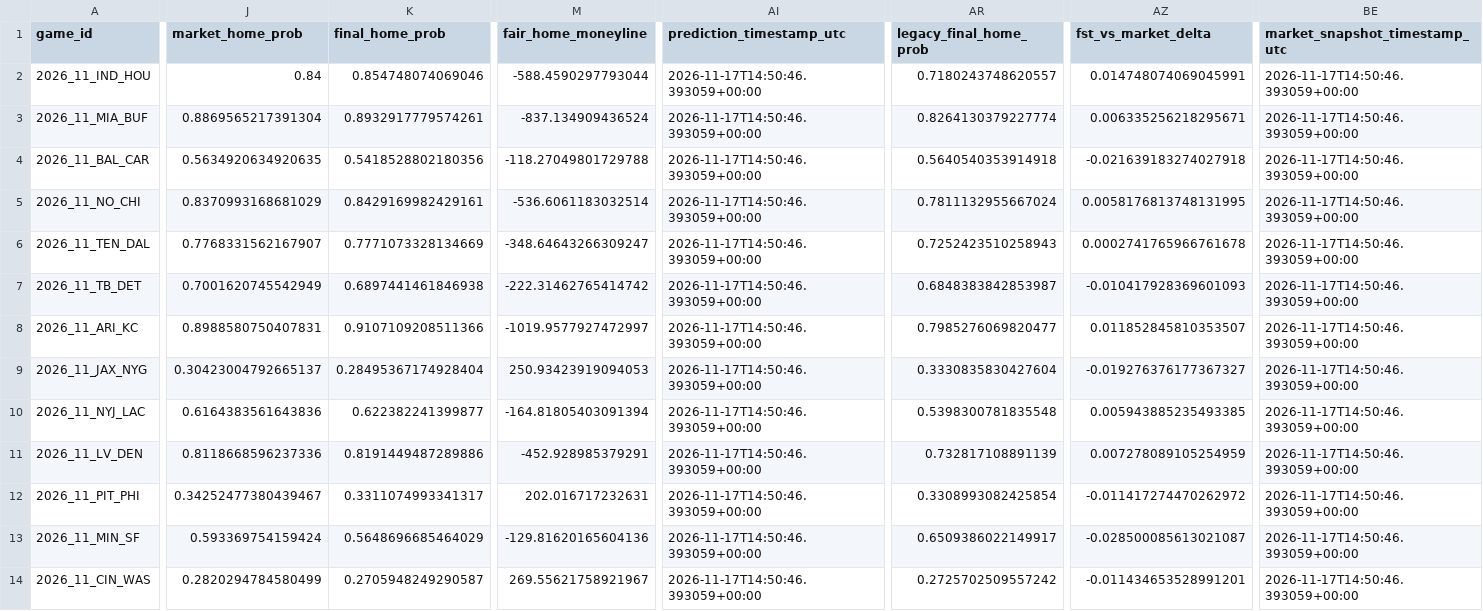
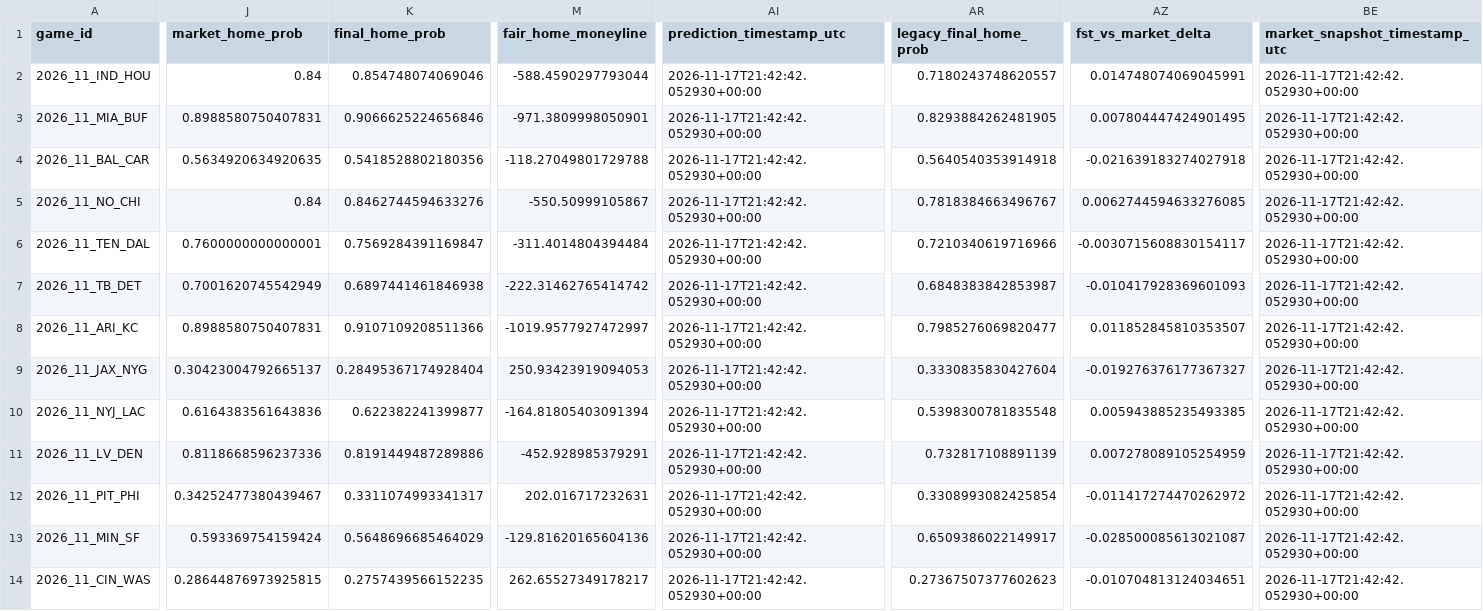
Before and after one commit to levine26/nfl-forecast-model, a CSV file: outputs/this_week.csv, drawn as a sheet; only a part is shown, gaps mark what is left out; the diff covers the shown part only; the diff names each change by its address in the sheet, - before the commit and + after, or states it on an @@ line.

```diff
--- a/outputs/this_week.csv
+++ b/outputs/this_week.csv
-AI2:AI14 (prediction_timestamp_utc): 2026-11-17T14:50:46.393059+00:00
+AI2:AI14 (prediction_timestamp_utc): 2026-11-17T21:42:42.052930+00:00
-BE2:BE14 (market_snapshot_timestamp_utc): 2026-11-17T14:50:46.393059+00:00
+BE2:BE14 (market_snapshot_timestamp_utc): 2026-11-17T21:42:42.052930+00:00
-J3 (market_home_prob): 0.8869565217391304
+J3 (market_home_prob): 0.8988580750407831
-K3 (final_home_prob): 0.8932917779574261
+K3 (final_home_prob): 0.9066625224656846
-M3 (fair_home_moneyline): -837.134909436524
+M3 (fair_home_moneyline): -971.3809998050901
-AR3 (legacy_final_home_prob): 0.8264130379227774
+AR3 (legacy_final_home_prob): 0.8293884262481905
-AZ3 (fst_vs_market_delta): 0.006335256218295671
+AZ3 (fst_vs_market_delta): 0.007804447424901495
-J5 (market_home_prob): 0.8370993168681029
+J5 (market_home_prob): 0.84
-K5 (final_home_prob): 0.8429169982429161
+K5 (final_home_prob): 0.8462744594633276
-M5 (fair_home_moneyline): -536.6061183032514
+M5 (fair_home_moneyline): -550.50999105867
-AR5 (legacy_final_home_prob): 0.7811132955667024
+AR5 (legacy_final_home_prob): 0.7818384663496767
-AZ5 (fst_vs_market_delta): 0.0058176813748131995
+AZ5 (fst_vs_market_delta): 0.0062744594633276085
-J6 (market_home_prob): 0.7768331562167907
+J6 (market_home_prob): 0.7600000000000001
-K6 (final_home_prob): 0.7771073328134669
+K6 (final_home_prob): 0.7569284391169847
-M6 (fair_home_moneyline): -348.64643266309247
+M6 (fair_home_moneyline): -311.4014804394484
-AR6 (legacy_final_home_prob): 0.7252423510258943
+AR6 (legacy_final_home_prob): 0.7210340619716966
-AZ6 (fst_vs_market_delta): 0.0002741765966761678
+AZ6 (fst_vs_market_delta): -0.0030715608830154117
-J14 (market_home_prob): 0.2820294784580499
+J14 (market_home_prob): 0.28644876973925815
-K14 (final_home_prob): 0.2705948249290587
+K14 (final_home_prob): 0.2757439566152235
-M14 (fair_home_moneyline): 269.55621758921967
+M14 (fair_home_moneyline): 262.65527349178217
-AR14 (legacy_final_home_prob): 0.2725702509557242
+AR14 (legacy_final_home_prob): 0.27367507377602623
-AZ14 (fst_vs_market_delta): -0.011434653528991201
+AZ14 (fst_vs_market_delta): -0.010704813124034651
```
Also changed, not shown: 10 edited cells elsewhere in this file, outputs/market_t120_research.csv, 2 other files.
